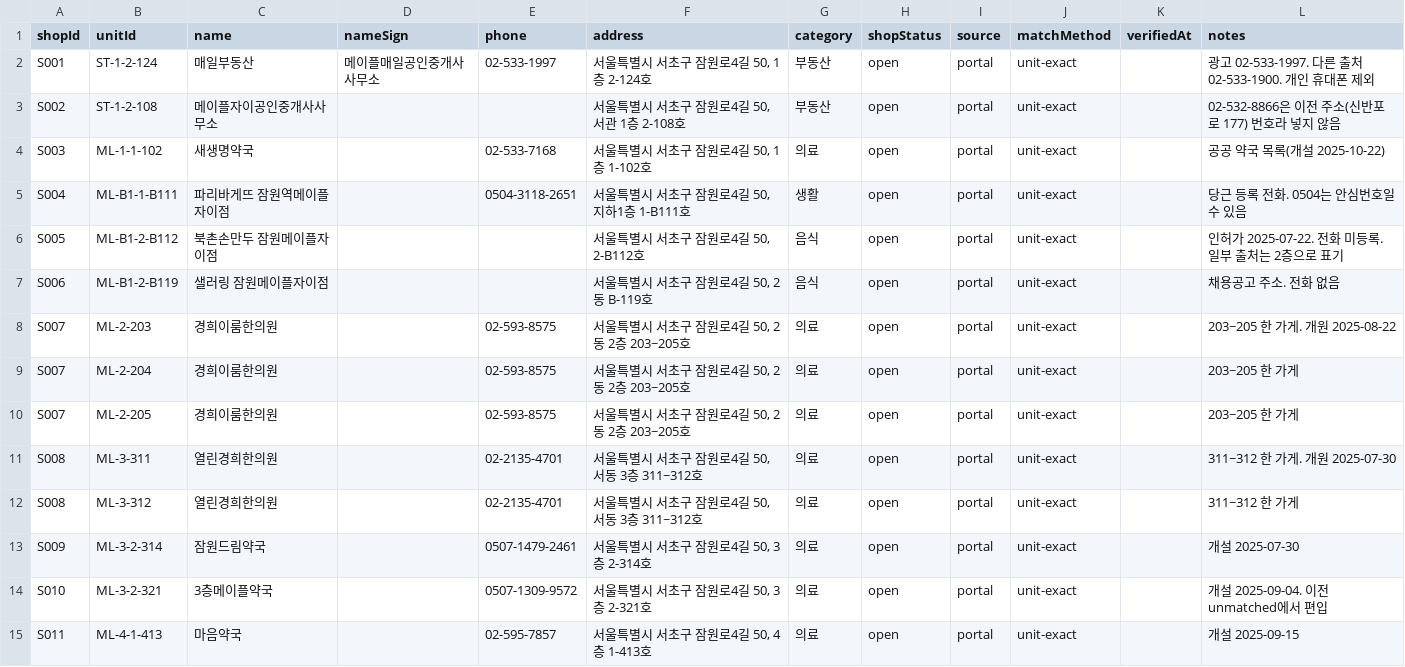
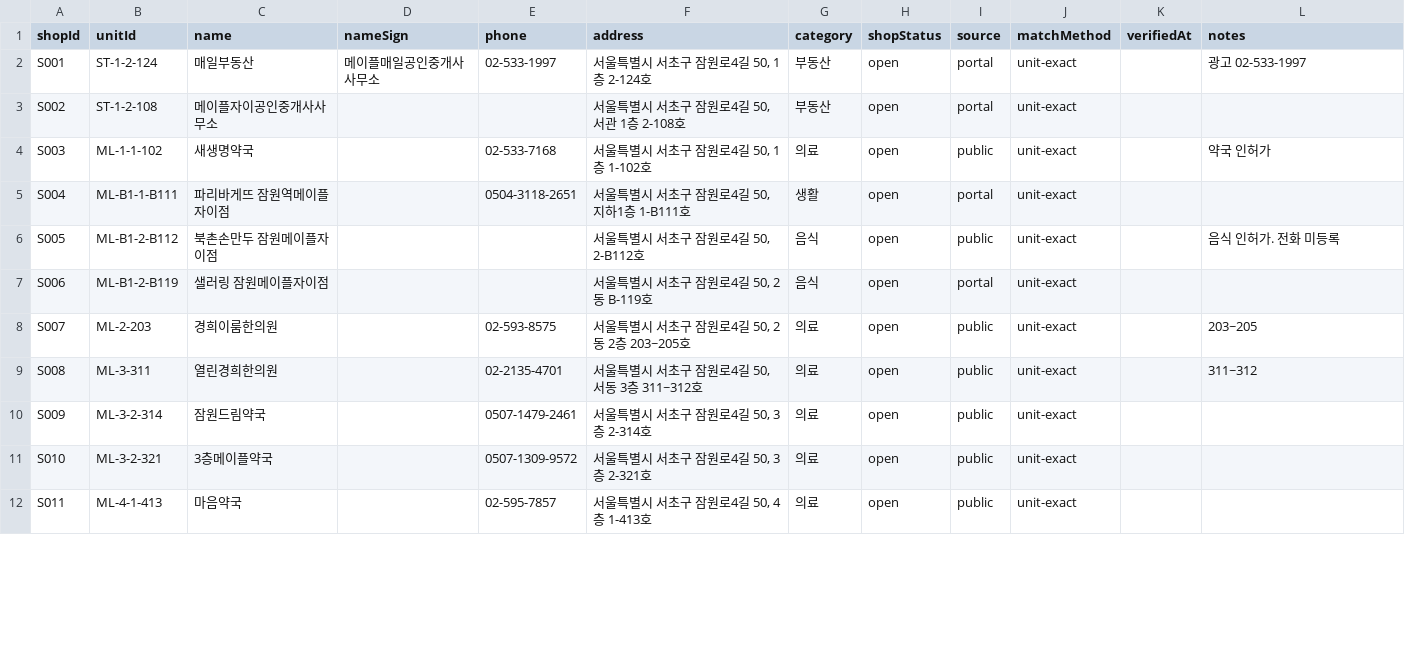
Before and after one commit to blanciel1977-lab/jamwon-maple-plaza, a CSV file: data/shops.csv, drawn as a sheet; only a part is shown; the diff covers the shown part only.

```diff
--- a/data/shops.csv
+++ b/data/shops.csv
@@ -1,15 +1,12 @@
 shopId,unitId,name,nameSign,phone,address,category,shopStatus,source,matchMethod,verifiedAt,notes
-S001,ST-1-2-124,매일부동산,메이플매일공인중개사사무소,02-533-1997,"서울특별시 서초구 잠원로4길 50, 1층 2-124호",부동산,open,portal,unit-exact,,"광고 02-533-1997. 다른 출처 02-533-1900. 개인 휴대폰 제외"
-S002,ST-1-2-108,메이플자이공인중개사사무소,,,"서울특별시 서초구 잠원로4길 50, 서관 1층 2-108호",부동산,open,portal,unit-exact,,"02-532-8866은 이전 주소(신반포로 177) 번호라 넣지 않음"
-S003,ML-1-1-102,새생명약국,,02-533-7168,"서울특별시 서초구 잠원로4길 50, 1층 1-102호",의료,open,portal,unit-exact,,공공 약국 목록(개설 2025-10-22)
-S004,ML-B1-1-B111,파리바게뜨 잠원역메이플자이점,,0504-3118-2651,"서울특별시 서초구 잠원로4길 50, 지하1층 1-B111호",생활,open,portal,unit-exact,,당근 등록 전화. 0504는 안심번호일 수 있음
-S005,ML-B1-2-B112,북촌손만두 잠원메이플자이점,,,"서울특별시 서초구 잠원로4길 50, 2-B112호",음식,open,portal,unit-exact,,인허가 2025-07-22. 전화 미등록. 일부 출처는 2층으로 표기
-S006,ML-B1-2-B119,샐러링 잠원메이플자이점,,,"서울특별시 서초구 잠원로4길 50, 2동 B-119호",음식,open,portal,unit-exact,,채용공고 주소. 전화 없음
-S007,ML-2-203,경희이룸한의원,,02-593-8575,"서울특별시 서초구 잠원로4길 50, 2동 2층 203~205호",의료,open,portal,unit-exact,,203~205 한 가게. 개원 2025-08-22
-S007,ML-2-204,경희이룸한의원,,02-593-8575,"서울특별시 서초구 잠원로4길 50, 2동 2층 203~205호",의료,open,portal,unit-exact,,203~205 한 가게
-S007,ML-2-205,경희이룸한의원,,02-593-8575,"서울특별시 서초구 잠원로4길 50, 2동 2층 203~205호",의료,open,portal,unit-exact,,203~205 한 가게
-S008,ML-3-311,열린경희한의원,,02-2135-4701,"서울특별시 서초구 잠원로4길 50, 서동 3층 311~312호",의료,open,portal,unit-exact,,311~312 한 가게. 개원 2025-07-30
-S008,ML-3-312,열린경희한의원,,02-2135-4701,"서울특별시 서초구 잠원로4길 50, 서동 3층 311~312호",의료,open,portal,unit-exact,,311~312 한 가게
-S009,ML-3-2-314,잠원드림약국,,0507-1479-2461,"서울특별시 서초구 잠원로4길 50, 3층 2-314호",의료,open,portal,unit-exact,,개설 2025-07-30
-S010,ML-3-2-321,3층메이플약국,,0507-1309-9572,"서울특별시 서초구 잠원로4길 50, 3층 2-321호",의료,open,portal,unit-exact,,개설 2025-09-04. 이전 unmatched에서 편입
-S011,ML-4-1-413,마음약국,,02-595-7857,"서울특별시 서초구 잠원로4길 50, 4층 1-413호",의료,open,portal,unit-exact,,개설 2025-09-15
+S001,ST-1-2-124,매일부동산,메이플매일공인중개사사무소,02-533-1997,"서울특별시 서초구 잠원로4길 50, 1층 2-124호",부동산,open,portal,unit-exact,,광고 02-533-1997
+S002,ST-1-2-108,메이플자이공인중개사사무소,,,"서울특별시 서초구 잠원로4길 50, 서관 1층 2-108호",부동산,open,portal,unit-exact,,
+S003,ML-1-1-102,새생명약국,,02-533-7168,"서울특별시 서초구 잠원로4길 50, 1층 1-102호",의료,open,public,unit-exact,,약국 인허가
+S004,ML-B1-1-B111,파리바게뜨 잠원역메이플자이점,,0504-3118-2651,"서울특별시 서초구 잠원로4길 50, 지하1층 1-B111호",생활,open,portal,unit-exact,,
+S005,ML-B1-2-B112,북촌손만두 잠원메이플자이점,,,"서울특별시 서초구 잠원로4길 50, 2-B112호",음식,open,public,unit-exact,,음식 인허가. 전화 미등록
+S006,ML-B1-2-B119,샐러링 잠원메이플자이점,,,"서울특별시 서초구 잠원로4길 50, 2동 B-119호",음식,open,portal,unit-exact,,
+S007,ML-2-203,경희이룸한의원,,02-593-8575,"서울특별시 서초구 잠원로4길 50, 2동 2층 203~205호",의료,open,public,unit-exact,,203~205
+S008,ML-3-311,열린경희한의원,,02-2135-4701,"서울특별시 서초구 잠원로4길 50, 서동 3층 311~312호",의료,open,public,unit-exact,,311~312
+S009,ML-3-2-314,잠원드림약국,,0507-1479-2461,"서울특별시 서초구 잠원로4길 50, 3층 2-314호",의료,open,public,unit-exact,,
+S010,ML-3-2-321,3층메이플약국,,0507-1309-9572,"서울특별시 서초구 잠원로4길 50, 3층 2-321호",의료,open,public,unit-exact,,
+S011,ML-4-1-413,마음약국,,02-595-7857,"서울특별시 서초구 잠원로4길 50, 4층 1-413호",의료,open,public,unit-exact,,
```
Also changed, not shown: 13 added rows elsewhere in this file, data/shops_unmatched.csv, data/units.csv, 1 other file.
